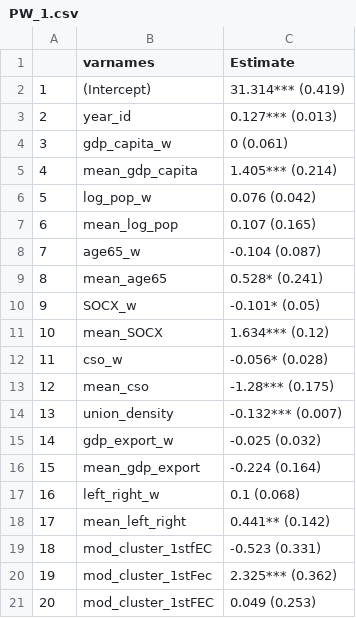
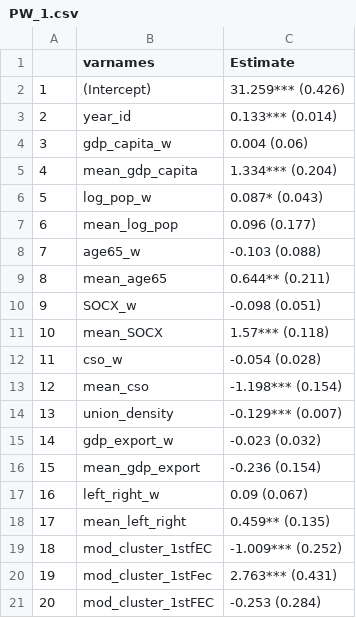
Before and after one commit to OSchlenkrich/PerformanceDemocracies, a CSV file: Results/PW_1.csv, drawn as a sheet.

```diff
--- a/Results/PW_1.csv
+++ b/Results/PW_1.csv
@@ -1,21 +1,21 @@
 "";"varnames";"Estimate"
-"1";"(Intercept)";"31.314*** (0.419)"
-"2";"year_id";"0.127*** (0.013)"
-"3";"gdp_capita_w";"0  (0.061)"
-"4";"mean_gdp_capita";"1.405*** (0.214)"
-"5";"log_pop_w";"0.076  (0.042)"
-"6";"mean_log_pop";"0.107  (0.165)"
-"7";"age65_w";"-0.104  (0.087)"
-"8";"mean_age65";"0.528* (0.241)"
-"9";"SOCX_w";"-0.101* (0.05)"
-"10";"mean_SOCX";"1.634*** (0.12)"
-"11";"cso_w";"-0.056* (0.028)"
-"12";"mean_cso";"-1.28*** (0.175)"
-"13";"union_density";"-0.132*** (0.007)"
-"14";"gdp_export_w";"-0.025  (0.032)"
-"15";"mean_gdp_export";"-0.224  (0.164)"
-"16";"left_right_w";"0.1  (0.068)"
-"17";"mean_left_right";"0.441** (0.142)"
-"18";"mod_cluster_1stfEC";"-0.523  (0.331)"
-"19";"mod_cluster_1stFec";"2.325*** (0.362)"
-"20";"mod_cluster_1stFEC";"0.049  (0.253)"
+"1";"(Intercept)";"31.259*** (0.426)"
+"2";"year_id";"0.133*** (0.014)"
+"3";"gdp_capita_w";"0.004  (0.06)"
+"4";"mean_gdp_capita";"1.334*** (0.204)"
+"5";"log_pop_w";"0.087* (0.043)"
+"6";"mean_log_pop";"0.096  (0.177)"
+"7";"age65_w";"-0.103  (0.088)"
+"8";"mean_age65";"0.644** (0.211)"
+"9";"SOCX_w";"-0.098  (0.051)"
+"10";"mean_SOCX";"1.57*** (0.118)"
+"11";"cso_w";"-0.054  (0.028)"
+"12";"mean_cso";"-1.198*** (0.154)"
+"13";"union_density";"-0.129*** (0.007)"
+"14";"gdp_export_w";"-0.023  (0.032)"
+"15";"mean_gdp_export";"-0.236  (0.154)"
+"16";"left_right_w";"0.09  (0.067)"
+"17";"mean_left_right";"0.459** (0.135)"
+"18";"mod_cluster_1stfEC";"-1.009*** (0.252)"
+"19";"mod_cluster_1stFec";"2.763*** (0.431)"
+"20";"mod_cluster_1stFEC";"-0.253  (0.284)"
```
Also changed, not shown: 3 other files.
